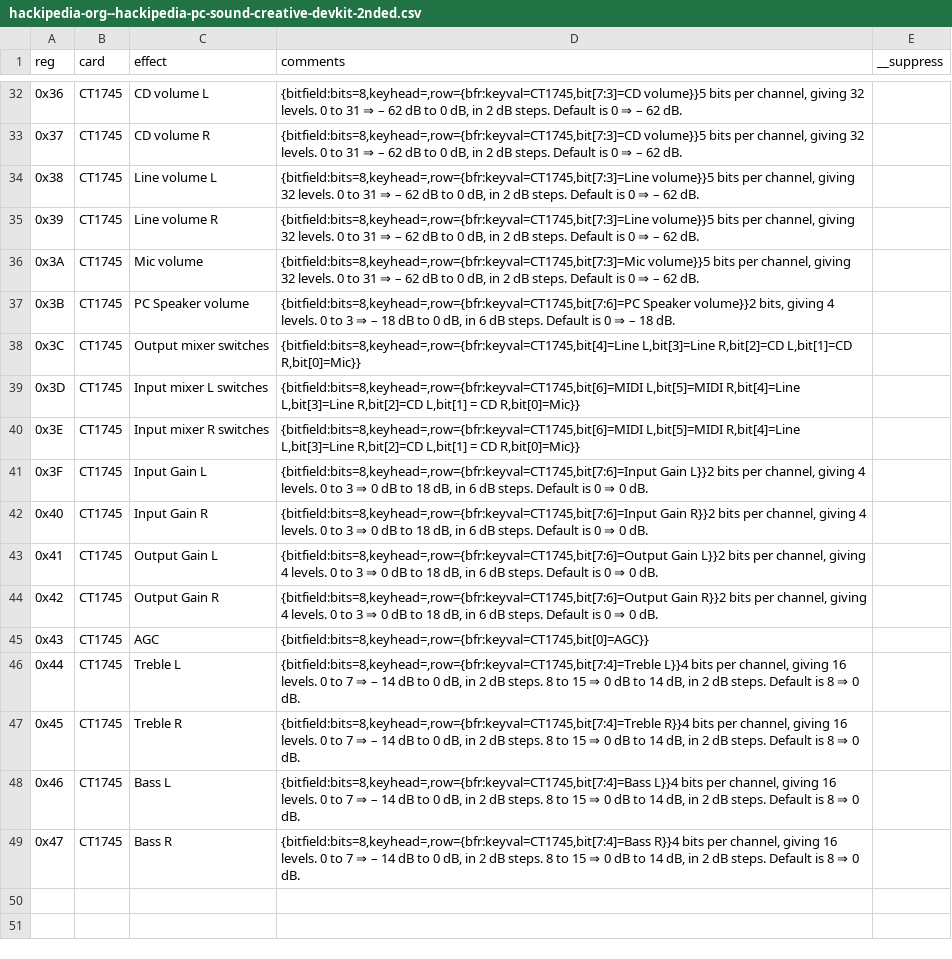
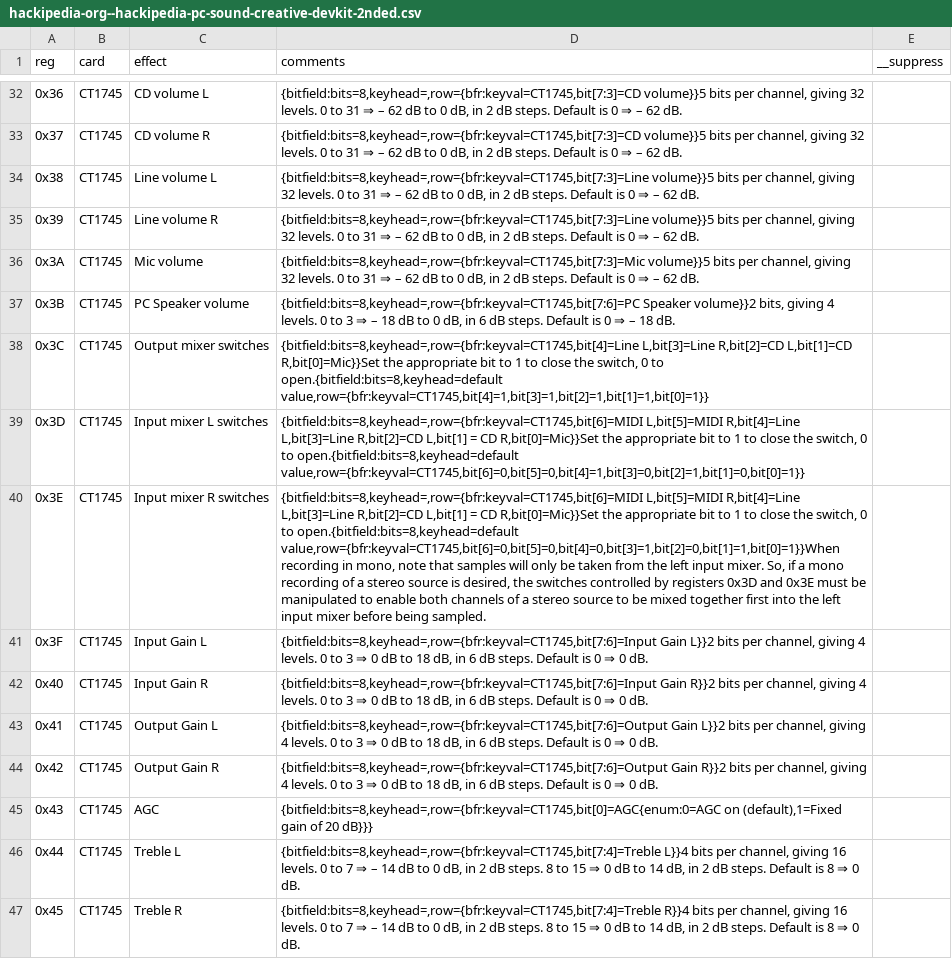
Before and after one commit to joncampbell123/a-pile-of-documentation, a CSV file: tables/sound/ibm/ibm-pc-sound-blaster-mixer-registers/hackipedia-org--hackipedia-pc-sound-creative-devkit-2nded.csv, drawn as a sheet; only a part is shown, gaps mark what is left out; the shorter side is filled out with more unchanged rows; the diff names each change by its address in the sheet, - before the commit and + after, or states it on an @@ line.

Commit message:
more

```diff
--- a/tables/sound/ibm/ibm-pc-sound-blaster-mixer-registers/hackipedia-org--hackipedia-pc-sound-creative-devkit-2nded.csv
+++ b/tables/sound/ibm/ibm-pc-sound-blaster-mixer-registers/hackipedia-org--hackipedia-pc-sound-creative-devkit-2nded.csv
-D38 (comments): …R,bit[2]=CD L,bit[1]=CD R,bit[0]=Mic}}
+D38 (comments): …R,bit[2]=CD L,bit[1]=CD R,bit[0]=Mic}}Set the appropriate bit to 1 to close the switch, 0 to open.{bitfield:bits=8,keyhead=default value,row={bfr:keyval=CT1745,bit[4]=1,bit[3]=1,bit[2]=1,bit[1]=1,bit[0]=1}}
-D39 (comments): …= CD R,bit[0]=Mic}}
+D39 (comments): …= CD R,bit[0]=Mic}}Set the appropriate bit to 1 to close the switch, 0 to open.{bitfield:bits=8,keyhead=default value,row={bfr:keyval=CT1745,bit[6]=0,bit[5]=0,bit[4]=1,bit[3]=0,bit[2]=1,bit[1]=0,bit[0]=1}}
-D40 (comments): …= CD R,bit[0]=Mic}}
+D40 (comments): …= CD R,bit[0]=Mic}}Set the appropriate bit to 1 to close the switch, 0 to open.{bitfield:bits=8,keyhead=default value,row={bfr:keyval=CT1745,bit[6]=0,bit[5]=0,bit[4]=0,bit[3]=1,bit[2]=0,bit[1]=1,bit[0]=1}}When recording in mono, note that samples will only be taken from the left input mixer. So, if a mono recording of a stereo source is desired, the switches controlled by registers 0x3D and 0x3E must be manipulated to enable both channels of a stereo source to be mixed together first into the left input mixer before being sampled.
-D45 (comments): {bitfield:bits=8,keyhead=,row={bfr:keyval=CT1745,bit[0]=AGC}}
+D45 (comments): {bitfield:bits=8,keyhead=,row={bfr:keyval=CT1745,bit[0]=AGC{enum:0=AGC on (default),1=Fixed gain of 20 dB}}}
```
